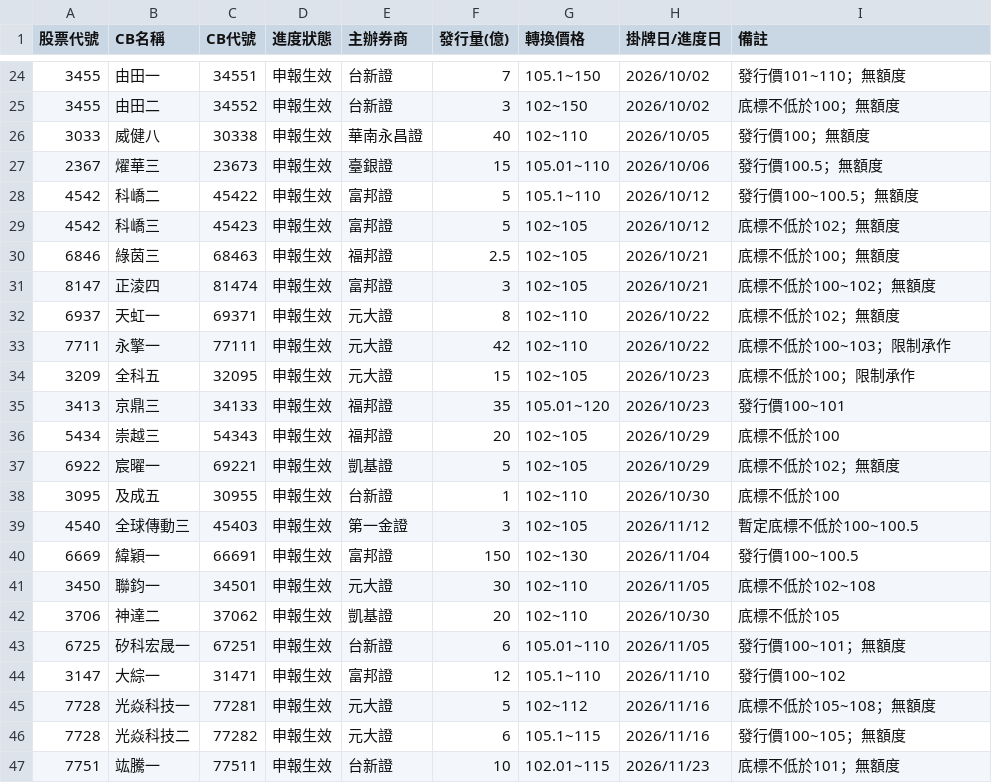
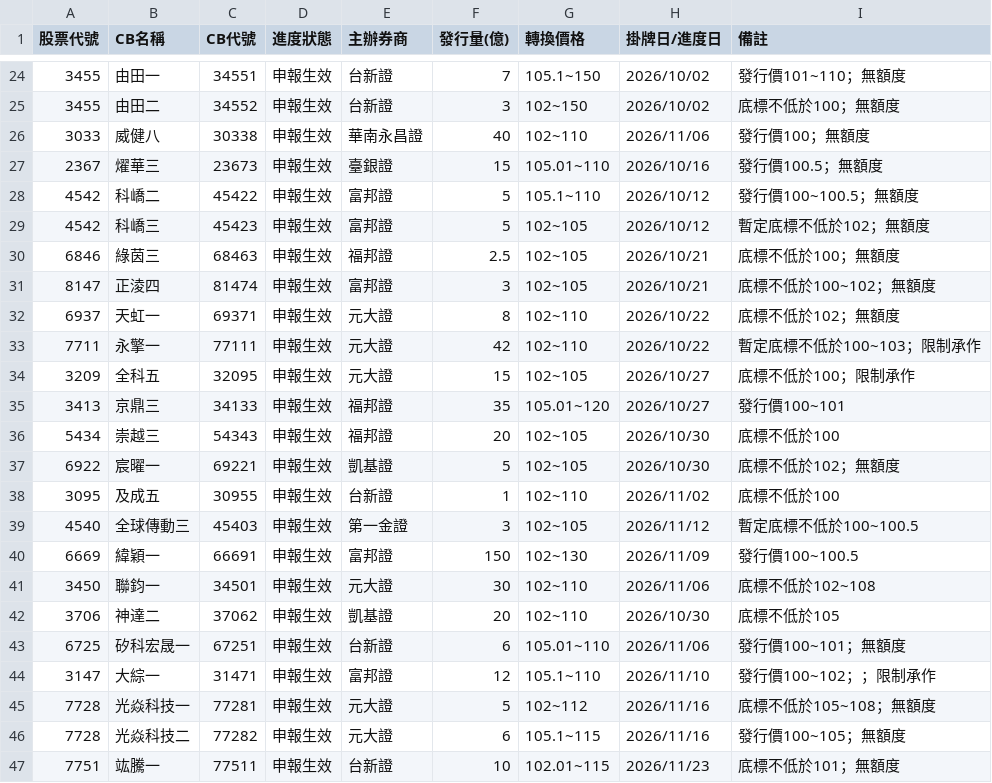
Before and after one commit to pilimesai/analyst-report-parser, a CSV file: 近期發行CB.csv, drawn as a sheet; only a part is shown, gaps mark what is left out; the diff covers the shown part only.

```diff
--- a/近期發行CB.csv
+++ b/近期發行CB.csv
@@ -25,6 +25,6 @@
 3455,由田二,34552,申報生效,台新證,3,102~150,2026/10/02,底標不低於100；無額度
-3033,威健八,30338,申報生效,華南永昌證,40,102~110,2026/10/05,發行價100；無額度
-2367,燿華三,23673,申報生效,臺銀證,15,105.01~110,2026/10/06,發行價100.5；無額度
+3033,威健八,30338,申報生效,華南永昌證,40,102~110,2026/11/06,發行價100；無額度
+2367,燿華三,23673,申報生效,臺銀證,15,105.01~110,2026/10/16,發行價100.5；無額度
 4542,科嶠二,45422,申報生效,富邦證,5,105.1~110,2026/10/12,發行價100~100.5；無額度
-4542,科嶠三,45423,申報生效,富邦證,5,102~105,2026/10/12,底標不低於102；無額度
+4542,科嶠三,45423,申報生效,富邦證,5,102~105,2026/10/12,暫定底標不低於102；無額度
 6846,綠茵三,68463,申報生效,福邦證,2.5,102~105,2026/10/21,底標不低於100；無額度
@@ -32,14 +32,14 @@
 6937,天虹一,69371,申報生效,元大證,8,102~110,2026/10/22,底標不低於102；無額度
-7711,永擎一,77111,申報生效,元大證,42,102~110,2026/10/22,底標不低於100~103；限制承作
-3209,全科五,32095,申報生效,元大證,15,102~105,2026/10/23,底標不低於100；限制承作
-3413,京鼎三,34133,申報生效,福邦證,35,105.01~120,2026/10/23,發行價100~101
-5434,崇越三,54343,申報生效,福邦證,20,102~105,2026/10/29,底標不低於100
-6922,宸曜一,69221,申報生效,凱基證,5,102~105,2026/10/29,底標不低於102；無額度
-3095,及成五,30955,申報生效,台新證,1,102~110,2026/10/30,底標不低於100
+7711,永擎一,77111,申報生效,元大證,42,102~110,2026/10/22,暫定底標不低於100~103；限制承作
+3209,全科五,32095,申報生效,元大證,15,102~105,2026/10/27,底標不低於100；限制承作
+3413,京鼎三,34133,申報生效,福邦證,35,105.01~120,2026/10/27,發行價100~101
+5434,崇越三,54343,申報生效,福邦證,20,102~105,2026/10/30,底標不低於100
+6922,宸曜一,69221,申報生效,凱基證,5,102~105,2026/10/30,底標不低於102；無額度
+3095,及成五,30955,申報生效,台新證,1,102~110,2026/11/02,底標不低於100
 4540,全球傳動三,45403,申報生效,第一金證,3,102~105,2026/11/12,暫定底標不低於100~100.5
-6669,緯穎一,66691,申報生效,富邦證,150,102~130,2026/11/04,發行價100~100.5
-3450,聯鈞一,34501,申報生效,元大證,30,102~110,2026/11/05,底標不低於102~108
+6669,緯穎一,66691,申報生效,富邦證,150,102~130,2026/11/09,發行價100~100.5
+3450,聯鈞一,34501,申報生效,元大證,30,102~110,2026/11/06,底標不低於102~108
 3706,神達二,37062,申報生效,凱基證,20,102~110,2026/10/30,底標不低於105
-6725,矽科宏晟一,67251,申報生效,台新證,6,105.01~110,2026/11/05,發行價100~101；無額度
-3147,大綜一,31471,申報生效,富邦證,12,105.1~110,2026/11/10,發行價100~102
+6725,矽科宏晟一,67251,申報生效,台新證,6,105.01~110,2026/11/06,發行價100~101；無額度
+3147,大綜一,31471,申報生效,富邦證,12,105.1~110,2026/11/10,發行價100~102；；限制承作
 7728,光焱科技一,77281,申報生效,元大證,5,102~112,2026/11/16,底標不低於105~108；無額度
```
Also changed, not shown: 7 added rows, 3 removed rows and 3 edited cells elsewhere in this file, 目前股價低於CB轉換價.csv, 近期法說會.csv, 9 other files.
